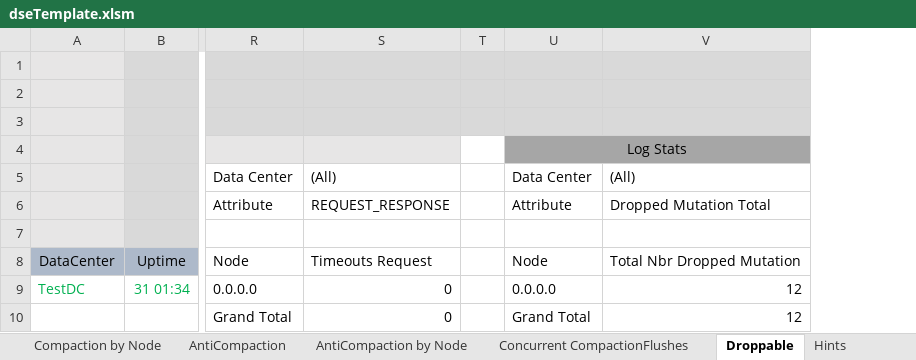
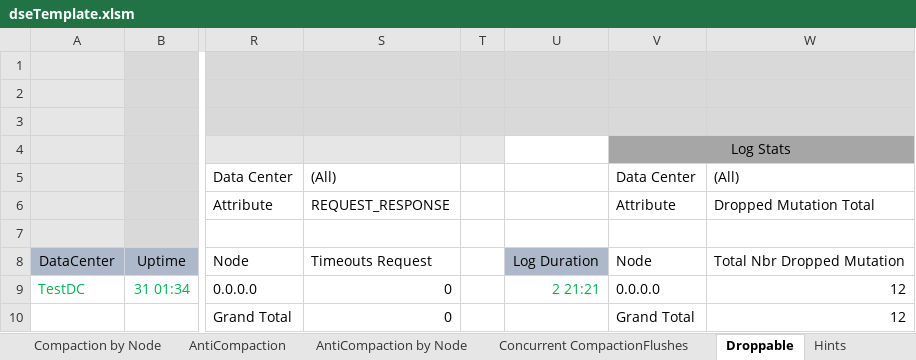
Before and after one commit to richardandersen/DSEDiagnosticAnalyticParser, an Excel workbook: dseTemplate.xlsm, sheet Droppable, drawn as a sheet; only a part is shown, gaps mark what is left out; values as stored, in another font and other column widths than the file's, no borders; the diff names each change by its address in the sheet, - before the commit and + after, or states it on an @@ line.

```diff
--- a/dseTemplate.xlsm (sheet Droppable)
+++ b/dseTemplate.xlsm (sheet Droppable)
+column U, rows 8-9: Log Duration | 2 21:21
-T4 fill: none
+T4 fill: #E7E6E6
```
Also changed, not shown: sheet Pauses-JVM, sheet GC, sheet SSTables, sheet Hints, sheet TombStones by Node, sheet Query, 5 more sheets, formulas that keep their value, 6 other files.
